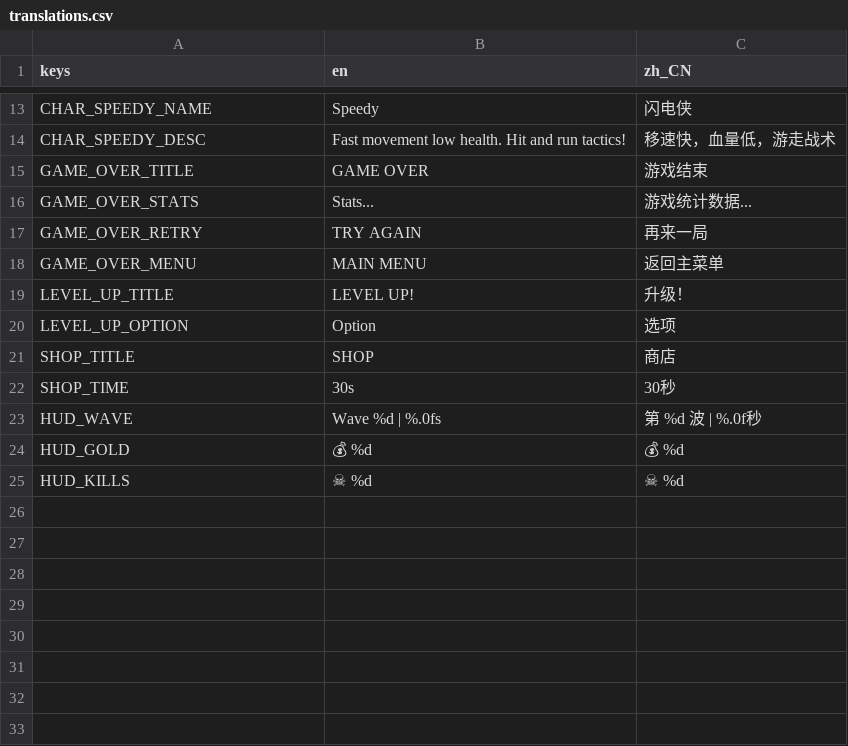
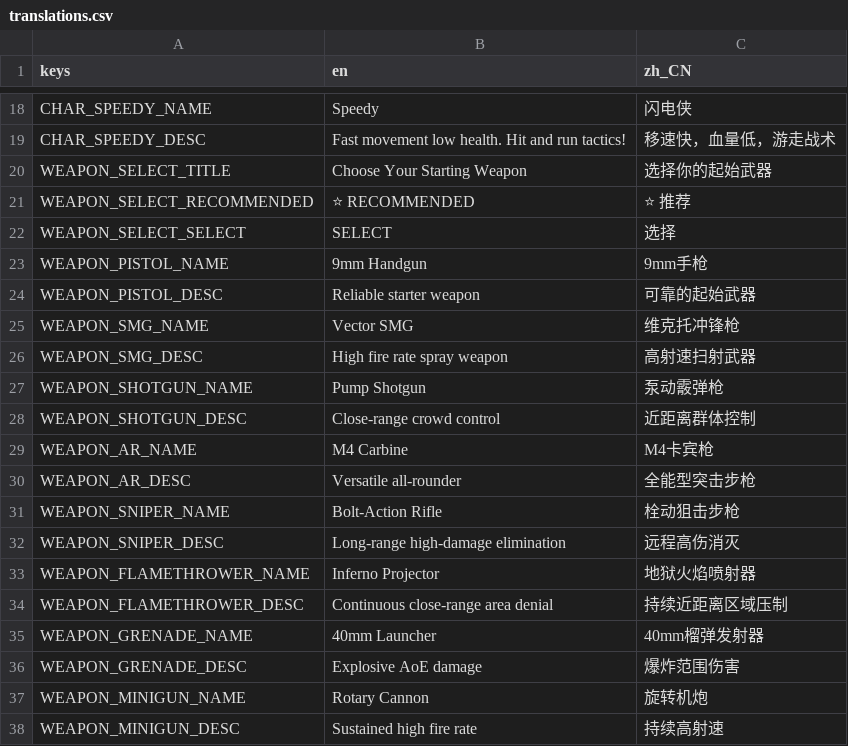
Before and after one commit to pengjipan/godot-minigame, a CSV file: localization/translations.csv, drawn as a sheet; only a part is shown, gaps mark what is left out; the shorter side is filled out with more unchanged rows; the diff covers the shown part only; the diff names each change by its address in the sheet, - before the commit and + after, or states it on an @@ line.

```diff
--- a/localization/translations.csv
+++ b/localization/translations.csv
+row 20: WEAPON_SELECT_TITLE | Choose Your Starting Weapon | 选择你的起始武器
+row 21: WEAPON_SELECT_RECOMMENDED | ⭐ RECOMMENDED | ⭐ 推荐
+row 22: WEAPON_SELECT_SELECT | SELECT | 选择
+row 23: WEAPON_PISTOL_NAME | 9mm Handgun | 9mm手枪
+row 24: WEAPON_PISTOL_DESC | Reliable starter weapon | 可靠的起始武器
+row 25: WEAPON_SMG_NAME | Vector SMG | 维克托冲锋枪
+row 26: WEAPON_SMG_DESC | High fire rate spray weapon | 高射速扫射武器
+row 27: WEAPON_SHOTGUN_NAME | Pump Shotgun | 泵动霰弹枪
+row 28: WEAPON_SHOTGUN_DESC | Close-range crowd control | 近距离群体控制
+row 29: WEAPON_AR_NAME | M4 Carbine | M4卡宾枪
+row 30: WEAPON_AR_DESC | Versatile all-rounder | 全能型突击步枪
+row 31: WEAPON_SNIPER_NAME | Bolt-Action Rifle | 栓动狙击步枪
+row 32: WEAPON_SNIPER_DESC | Long-range high-damage elimination | 远程高伤消灭
+row 33: WEAPON_FLAMETHROWER_NAME | Inferno Projector | 地狱火焰喷射器
+row 34: WEAPON_FLAMETHROWER_DESC | Continuous close-range area denial | 持续近距离区域压制
+row 35: WEAPON_GRENADE_NAME | 40mm Launcher | 40mm榴弹发射器
+row 36: WEAPON_GRENADE_DESC | Explosive AoE damage | 爆炸范围伤害
+row 37: WEAPON_MINIGUN_NAME | Rotary Cannon | 旋转机炮
+row 38: WEAPON_MINIGUN_DESC | Sustained high fire rate | 持续高射速
```
Also changed, not shown: 14 added rows elsewhere in this file, 1 other file.
